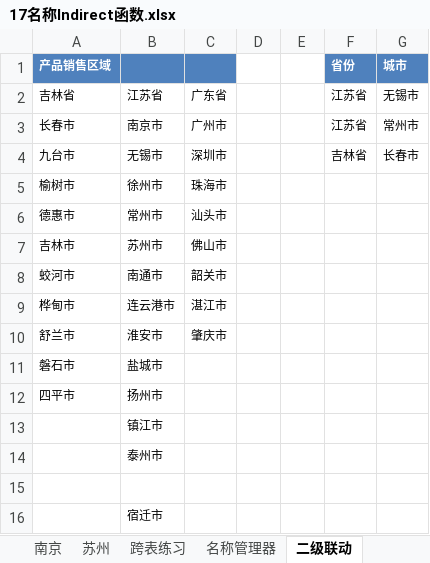
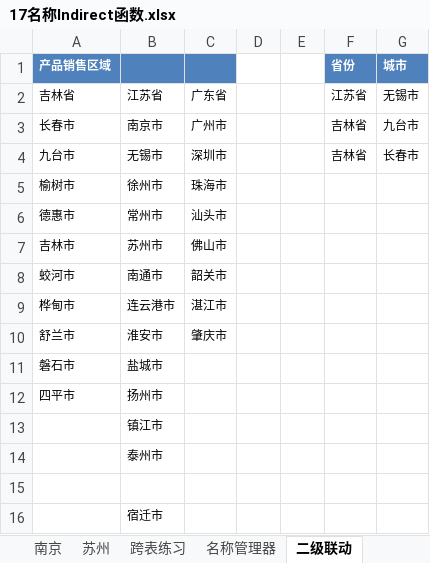
Before and after one commit to zimuyue/data-analytics, an Excel workbook: excel/17名称Indirect函数.xlsx, sheet 二级联动, drawn as a sheet; values as stored, in another font and other column widths than the file's, no borders; the diff names each change by its address in the sheet, - before the commit and + after, or states it on an @@ line.

```diff
--- a/excel/17名称Indirect函数.xlsx (sheet 二级联动)
+++ b/excel/17名称Indirect函数.xlsx (sheet 二级联动)
-F3 (省份): 江苏省
+F3 (省份): 吉林省
-G3 (城市): 常州市
+G3 (城市): 九台市
```
Also changed, not shown: excel/04排序动态筛选去重.xlsx, excel/06数据透视表.xlsx, 4 other files.
